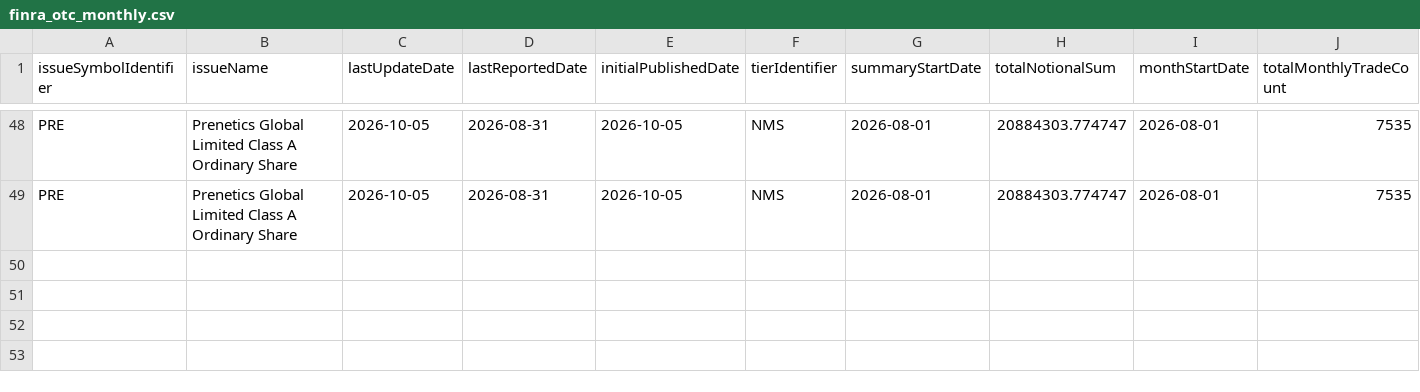
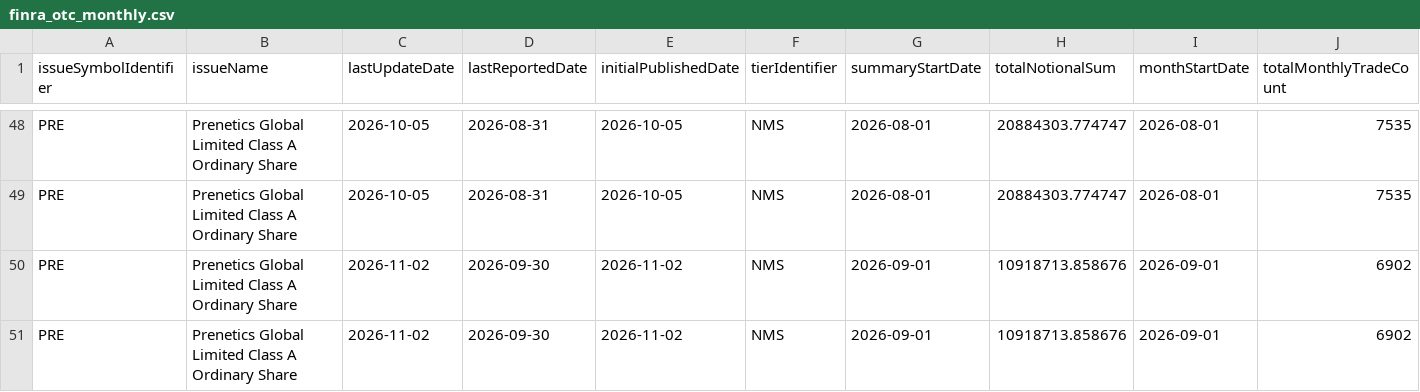
Before and after one commit to juanshuw/pre-flow-tracker, a CSV file: data/finra_otc_monthly.csv, drawn as a sheet; only a part is shown, gaps mark what is left out; rows hold the shown columns only; the diff names each change by its address in the sheet, - before the commit and + after, or states it on an @@ line.

```diff
--- a/data/finra_otc_monthly.csv
+++ b/data/finra_otc_monthly.csv
+row 50: PRE | Prenetics Global Limited Class A Ordinary Share | 2026-11-02 | 2026-09-30 | 2026-11-02 | NMS | 2026-09-01 | 10918713.858676 | 2026-09-01 | 6902
+row 51: PRE | Prenetics Global Limited Class A Ordinary Share | 2026-11-02 | 2026-09-30 | 2026-11-02 | NMS | 2026-09-01 | 10918713.858676 | 2026-09-01 | 6902
```
Also changed, not shown: data/finra_otc_weekly.csv, data/run_status.csv, 17 other files.
